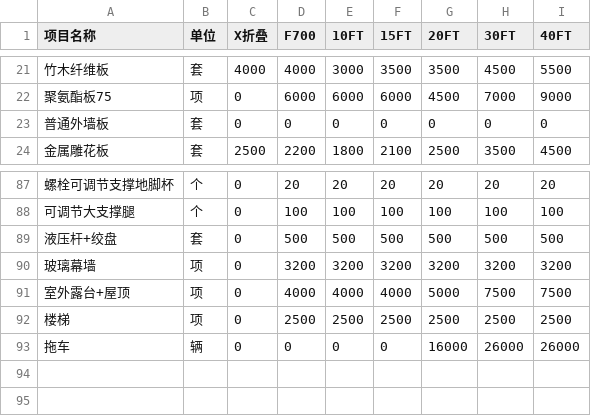
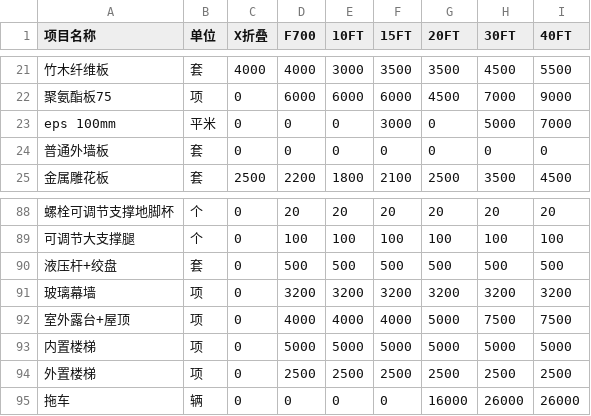
Before and after one commit to kfcprince/container-quote, a CSV file: prices_v5.csv, drawn as a sheet; only a part is shown, gaps mark what is left out; addresses are those after the commit; the diff names each change by its address in the sheet, - before the commit and + after, or states it on an @@ line.

```diff
--- a/prices_v5.csv
+++ b/prices_v5.csv
+row 23: eps 100mm | 平米 | 0 | 0 | 0 | 3000 | 0 | 5000 | 7000
+row 93: 内置楼梯 | 项 | 0 | 5000 | 5000 | 5000 | 5000 | 5000 | 5000
-A94 (项目名称): 楼梯
+A94 (项目名称): 外置楼梯
```
Also changed, not shown: 1 other file.
